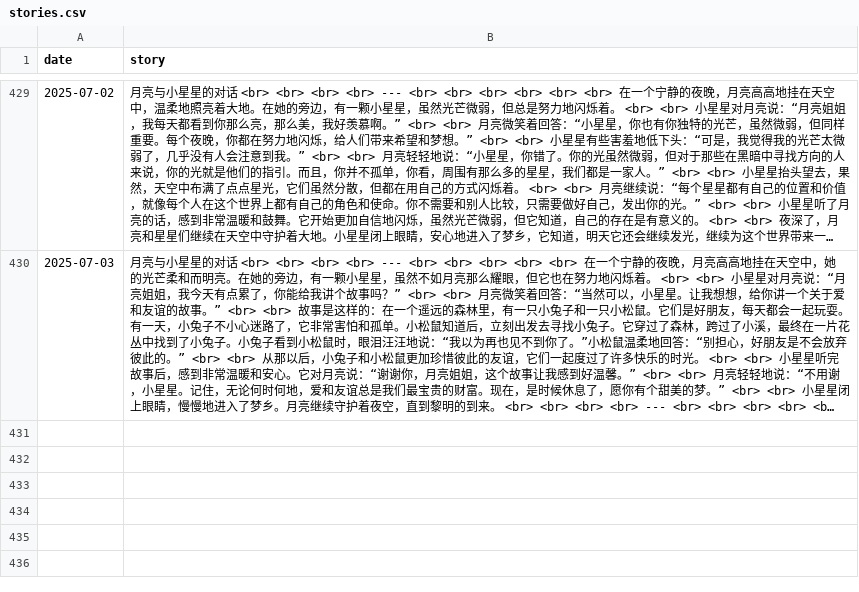
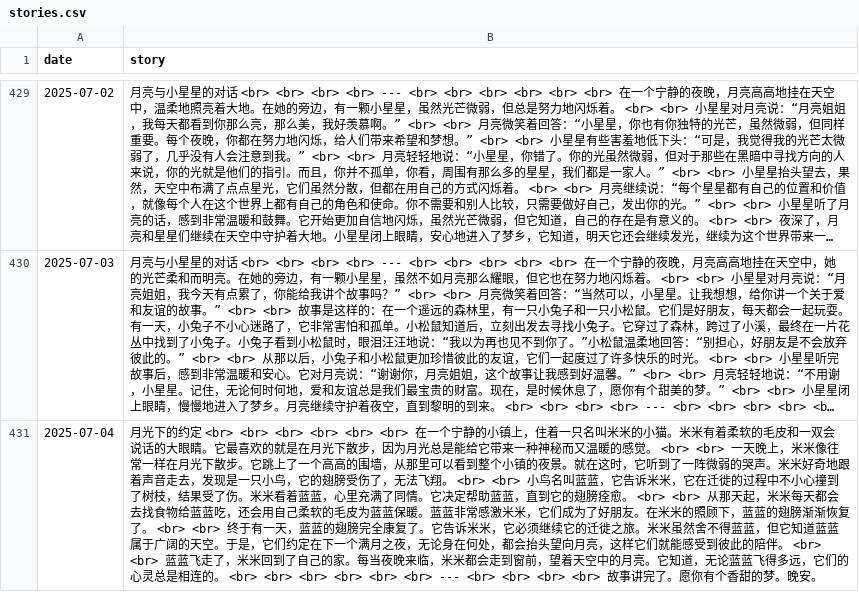
Before and after one commit to flowergod/storyBot, a CSV file: stories.csv, drawn as a sheet; only a part is shown, gaps mark what is left out; long unchanged cells end in …; the diff names each change by its address in the sheet, - before the commit and + after, or states it on an @@ line.

Commit message:
Update stories.csv with new story

```diff
--- a/stories.csv
+++ b/stories.csv
+row 431: 2025-07-04 | 月光下的约定 <br> <br> <br> <br> <br> <br> 在一个宁静的小镇上，住着一只名叫米米的小猫。米米有着柔软的毛皮和一双会说话的大眼睛。它最喜欢的就是在月光下散步，因为月光总是能给它带来一种神秘而又温暖的感觉。 <br> <br> 一天晚上，米米像往常一样在月光下散步。它跳上了一个高高的围墙，从那里可以看到整个小镇的夜景。就在这时，它听到了一阵微弱的哭声。米米好奇地跟着声音走去，发现是一只小鸟，它的翅膀受伤了，无法飞翔。 <br> <br> 小鸟名叫蓝蓝，它告诉米米，它在迁徙的过程中不小心撞到了树枝，结果受了伤。米米看着蓝蓝，心里充满了同情。它决定帮助蓝蓝，直到它的翅膀痊愈。 <br> <br> 从那天起，米米每天都会去找食物给蓝蓝吃，还会用自己柔软的毛皮为蓝蓝保暖。蓝蓝非常感激米米，它们成为了好朋友。在米米的照顾下，蓝蓝的翅膀渐渐恢复了。 <br> <br> 终于有一天，蓝蓝的翅膀完全康复了。它告诉米米，它必须继续它的迁徙之旅。米米虽然舍不得蓝蓝，但它知道蓝蓝属于广阔的天空。于是，它们约定在下一个满月之夜，无论身在何处，都会抬头望向月亮，这样它们就能感受到彼此的陪伴。 <br> <br> 蓝蓝飞走了，米米回到了自己的家。每当夜晚来临，米米都会走到窗前，望着天空中的月亮。它知道，无论蓝蓝飞得多远，它们的心灵总是相连的。 <br> <br> <br> <br> <br> <br> --- <br> <br> <br> <br> 故事讲完了。愿你有个香甜的梦。晚安。
```
